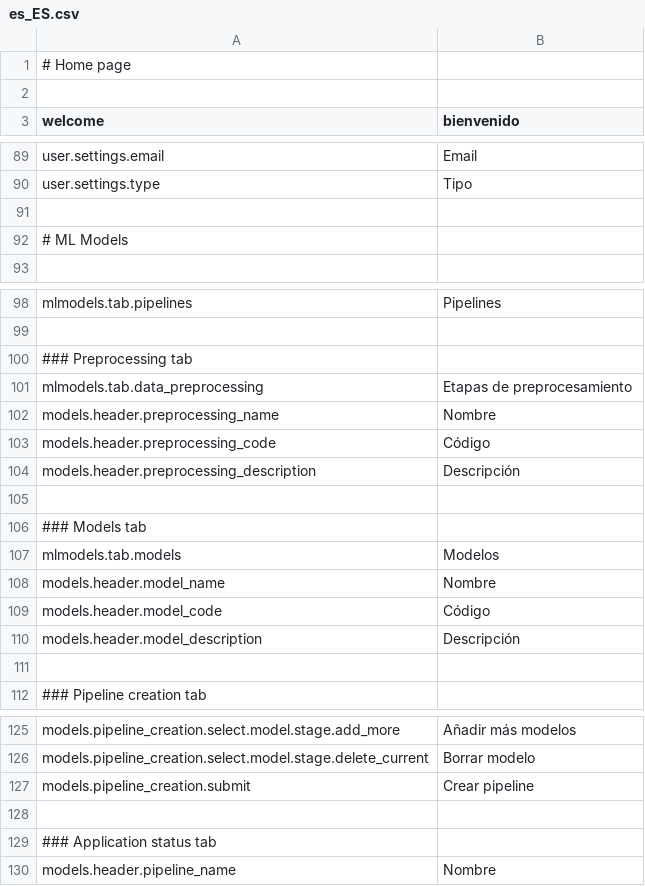
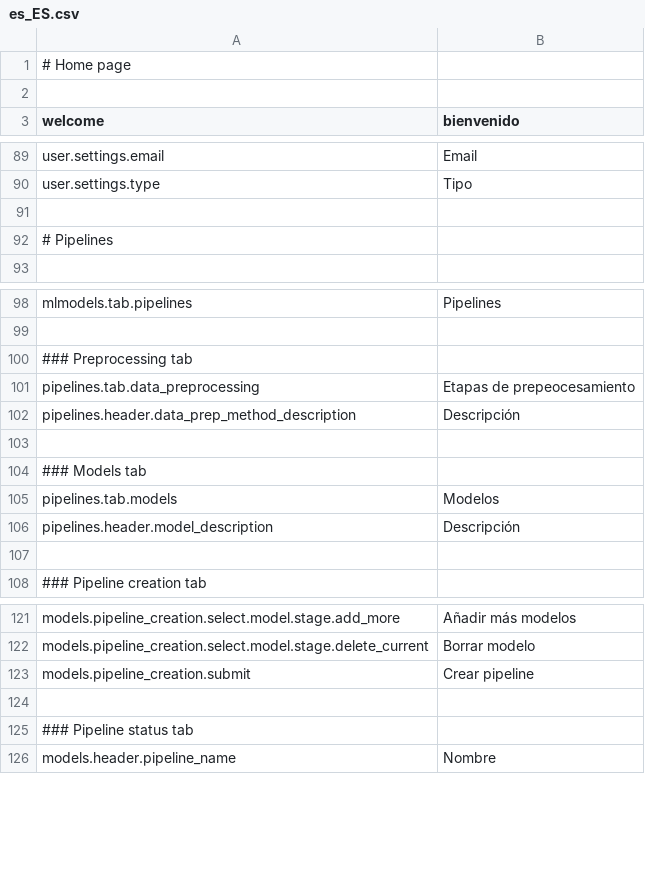
Before and after one commit to mateoalvarez/tornado-app, a CSV file: src/app/translations/es_ES.csv, drawn as a sheet; only a part is shown, gaps mark what is left out.

```diff
--- a/src/app/translations/es_ES.csv
+++ b/src/app/translations/es_ES.csv
@@ -91,3 +91,3 @@
 
-# ML Models
+# Pipelines
 
@@ -100,12 +100,8 @@
 ### Preprocessing tab
-"mlmodels.tab.data_preprocessing","Etapas de preprocesamiento"
-"models.header.preprocessing_name","Nombre"
-"models.header.preprocessing_code","Código"
-"models.header.preprocessing_description","Descripción"
+"pipelines.tab.data_preprocessing","Etapas de prepeocesamiento"
+"pipelines.header.data_prep_method_description","Descripción"
 
 ### Models tab
-"mlmodels.tab.models","Modelos"
-"models.header.model_name","Nombre"
-"models.header.model_code","Código"
-"models.header.model_description","Descripción"
+"pipelines.tab.models","Modelos"
+"pipelines.header.model_description","Descripción"
 
@@ -128,3 +124,3 @@
 
-### Application status tab
+### Pipeline status tab
 "models.header.pipeline_name","Nombre"
```
Also changed, not shown: 3 other files.
